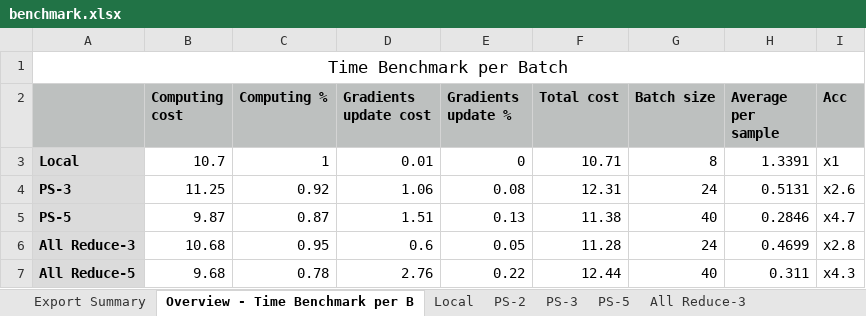
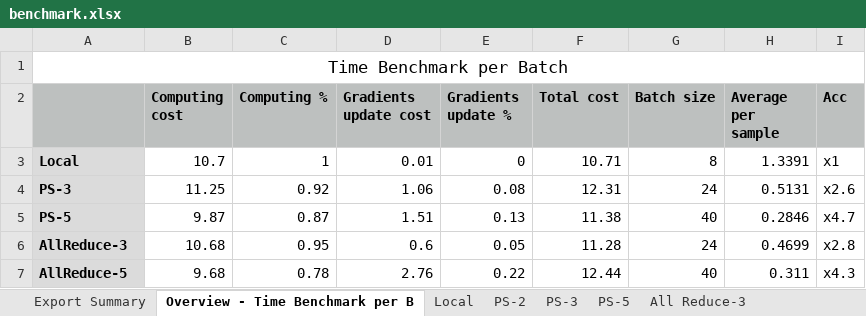
Before and after one commit to zc911/MatrixSlow, an Excel workbook: benchmark/benchmark.xlsx, sheet Overview - Time Benchmark per B, drawn as a sheet; values as stored, in another font and other column widths than the file's, no borders; charts and pictures not drawn; the diff names each change by its address in the sheet, - before the commit and + after, or states it on an @@ line.

```diff
--- a/benchmark/benchmark.xlsx (sheet Overview - Time Benchmark per B)
+++ b/benchmark/benchmark.xlsx (sheet Overview - Time Benchmark per B)
-A6: All Reduce-3
+A6: AllReduce-3
-A7: All Reduce-5
+A7: AllReduce-5
```
Also changed, not shown: charts or pictures, 14 other files.
